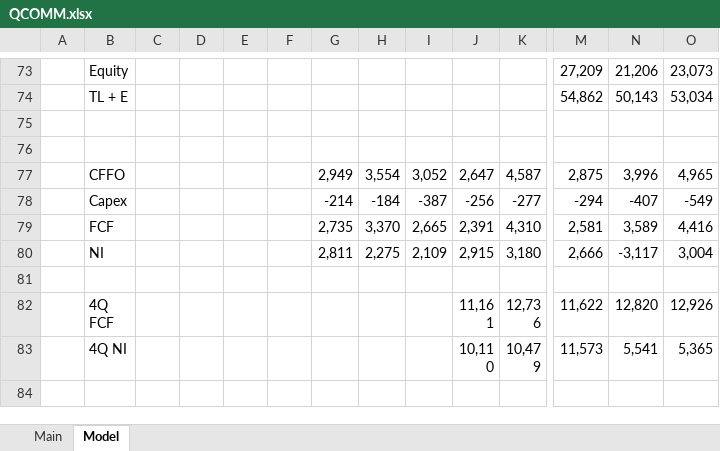
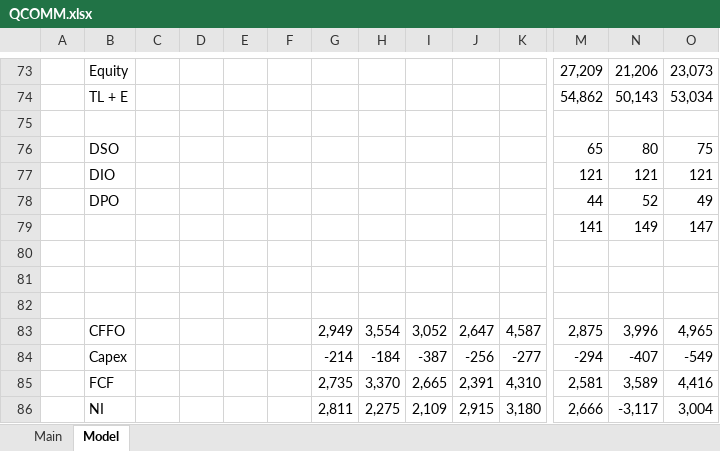
Before and after one commit to jameelbrannon/EQResearch, an Excel workbook: Semiconductor/QCOMM.xlsx, sheet Model, drawn as a sheet; only a part is shown, gaps mark what is left out; the shorter side is filled out with more unchanged rows; values as stored, in another font and other column widths than the file's, no borders; charts and pictures not drawn; rows hold the shown columns only; the diff names each change by its address in the sheet, - before the commit and + after, or states it on an @@ line.

```diff
--- a/Semiconductor/QCOMM.xlsx (sheet Model)
+++ b/Semiconductor/QCOMM.xlsx (sheet Model)
+row 76:  | DSO |  |  |  |  |  |  |  |  |  | 65 | 80 | 75
+row 77:  | DIO |  |  |  |  |  |  |  |  |  | 121 | 121 | 121
+row 78:  | DPO |  |  |  |  |  |  |  |  |  | 44 | 52 | 49
+row 79:  |  |  |  |  |  |  |  |  |  |  | 141 | 149 | 147
+row 80: (empty)
+row 81: (empty)
```
Also changed, not shown: charts or pictures, Semiconductor/AVGO.xlsx, Semiconductor/NVDA.xlsx, 4 other files.
